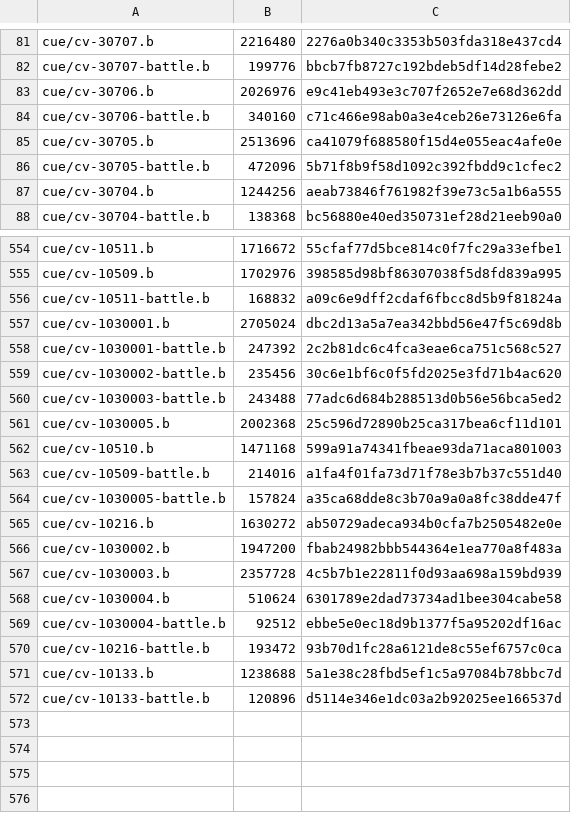
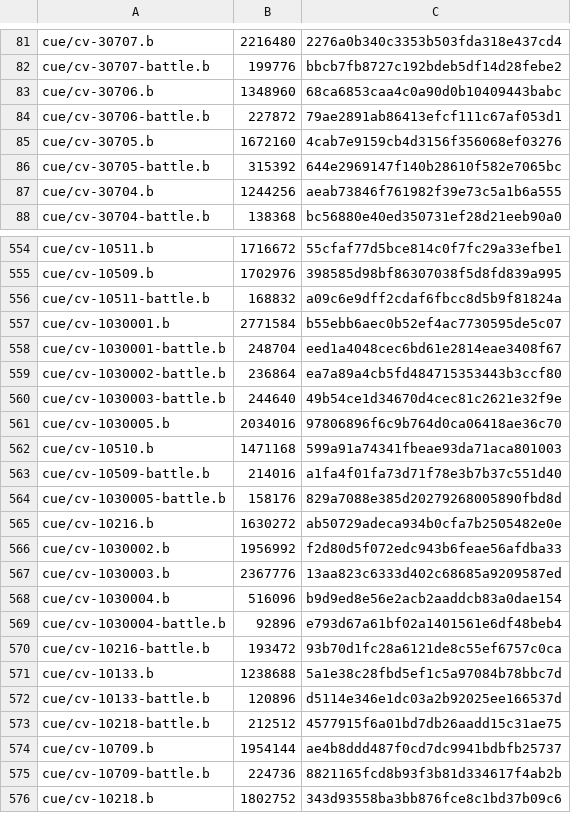
Before and after one commit to mixa3607/AzurLaneDump_EN, a CSV file: Android_data/files/hashes-cv.csv, drawn as a sheet; only a part is shown, gaps mark what is left out; the diff covers the shown part only.

```diff
--- a/Android_data/files/hashes-cv.csv
+++ b/Android_data/files/hashes-cv.csv
@@ -82,6 +82,6 @@ cue/cv-30707.b,2216480,2276a0b340c3353b503fda318e437cd4
 cue/cv-30707-battle.b,199776,bbcb7fb8727c192bdeb5df14d28febe2
-cue/cv-30706.b,2026976,e9c41eb493e3c707f2652e7e68d362dd
-cue/cv-30706-battle.b,340160,c71c466e98ab0a3e4ceb26e73126e6fa
-cue/cv-30705.b,2513696,ca41079f688580f15d4e055eac4afe0e
-cue/cv-30705-battle.b,472096,5b71f8b9f58d1092c392fbdd9c1cfec2
+cue/cv-30706.b,1348960,68ca6853caa4c0a90d0b10409443babc
+cue/cv-30706-battle.b,227872,79ae2891ab86413efcf111c67af053d1
+cue/cv-30705.b,1672160,4cab7e9159cb4d3156f356068ef03276
+cue/cv-30705-battle.b,315392,644e2969147f140b28610f582e7065bc
 cue/cv-30704.b,1244256,aeab73846f761982f39e73c5a1b6a555
@@ -556,15 +556,15 @@ cue/cv-10509.b,1702976,398585d98bf86307038f5d8fd839a995
 cue/cv-10511-battle.b,168832,a09c6e9dff2cdaf6fbcc8d5b9f81824a
-cue/cv-1030001.b,2705024,dbc2d13a5a7ea342bbd56e47f5c69d8b
-cue/cv-1030001-battle.b,247392,2c2b81dc6c4fca3eae6ca751c568c527
-cue/cv-1030002-battle.b,235456,30c6e1bf6c0f5fd2025e3fd71b4ac620
-cue/cv-1030003-battle.b,243488,77adc6d684b288513d0b56e56bca5ed2
-cue/cv-1030005.b,2002368,25c596d72890b25ca317bea6cf11d101
+cue/cv-1030001.b,2771584,b55ebb6aec0b52ef4ac7730595de5c07
+cue/cv-1030001-battle.b,248704,eed1a4048cec6bd61e2814eae3408f67
+cue/cv-1030002-battle.b,236864,ea7a89a4cb5fd484715353443b3ccf80
+cue/cv-1030003-battle.b,244640,49b54ce1d34670d4cec81c2621e32f9e
+cue/cv-1030005.b,2034016,97806896f6c9b764d0ca06418ae36c70
 cue/cv-10510.b,1471168,599a91a74341fbeae93da71aca801003
 cue/cv-10509-battle.b,214016,a1fa4f01fa73d71f78e3b7b37c551d40
-cue/cv-1030005-battle.b,157824,a35ca68dde8c3b70a9a0a8fc38dde47f
+cue/cv-1030005-battle.b,158176,829a7088e385d20279268005890fbd8d
 cue/cv-10216.b,1630272,ab50729adeca934b0cfa7b2505482e0e
-cue/cv-1030002.b,1947200,fbab24982bbb544364e1ea770a8f483a
-cue/cv-1030003.b,2357728,4c5b7b1e22811f0d93aa698a159bd939
-cue/cv-1030004.b,510624,6301789e2dad73734ad1bee304cabe58
-cue/cv-1030004-battle.b,92512,ebbe5e0ec18d9b1377f5a95202df16ac
+cue/cv-1030002.b,1956992,f2d80d5f072edc943b6feae56afdba33
+cue/cv-1030003.b,2367776,13aa823c6333d402c68685a9209587ed
+cue/cv-1030004.b,516096,b9d9ed8e56e2acb2aaddcb83a0dae154
+cue/cv-1030004-battle.b,92896,e793d67a61bf02a1401561e6df48beb4
 cue/cv-10216-battle.b,193472,93b70d1fc28a6121de8c55ef6757c0ca
@@ -572 +572,5 @@ cue/cv-10133.b,1238688,5a1e38c28fbd5ef1c5a97084b78bbc7d
 cue/cv-10133-battle.b,120896,d5114e346e1dc03a2b92025ee166537d
+cue/cv-10218-battle.b,212512,4577915f6a01bd7db26aadd15c31ae75
+cue/cv-10709.b,1954144,ae4b8ddd487f0cd7dc9941bdbfb25737
+cue/cv-10709-battle.b,224736,8821165fcd8b93f3b81d334617f4ab2b
+cue/cv-10218.b,1802752,343d93558ba3bb876fce8c1bd37b09c6
```
Also changed, not shown: 47 edited cells elsewhere in this file, 54 other files.
